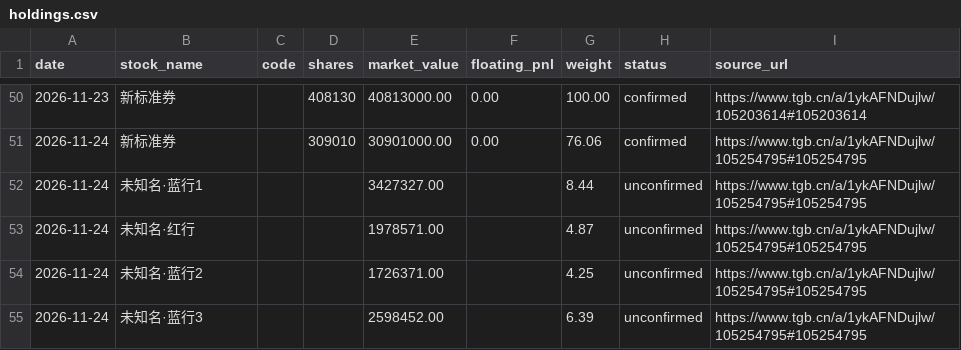
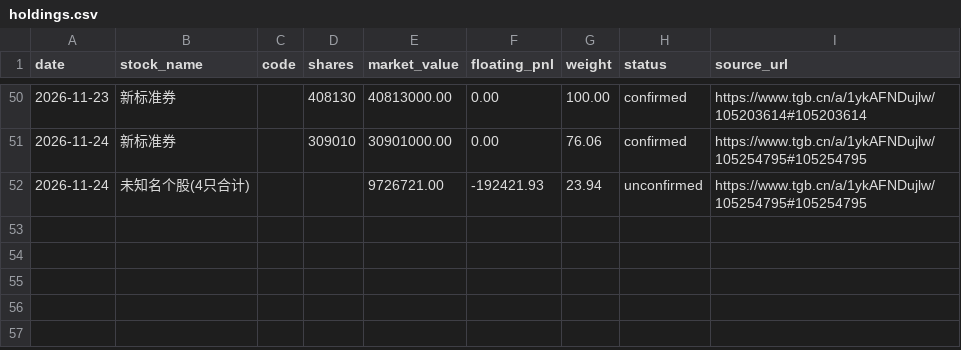
Before and after one commit to dynrw/guhaizeiwang-research, a CSV file: holdings/holdings.csv, drawn as a sheet; only a part is shown, gaps mark what is left out.

Commit message:
2026-11-24 复核勘误：撤回 4 个无图像依据的逐行市值；日报重写（4 行打码数字整块不可读，成交额按现金恒等式重算）；未纳入新交割单
- holdings.csv：撤回首版（16:07）的 4 行「未知名」逐行市值（原图上不存在，合计还多 4,000.00），改为 1 行合计 9,726,721.00
- 日报：头部数字逐位复核无误；改正「400 恒定项为 300」的算术错误（实为 400.00，自检成立）；期初/期末现金改正为 804.34/896.39
- 行数：工具返回 -1，按色块聚类 4 簇 + 图高 1280×2614（4 行类别）判定为 4 行且列表完整
- 现金流：成交额 + 费用 − 当日利息 = 9,911,907.95；成交额 ≈ 9,912,430（按 07-31、09-01 两个同类建仓日的 0.069% 口径差校准），利息 1,487.16，残差 0，待 11-27 交割单核实
- DAILY_RUN.md：回写行数替代测量、整块马赛克不得写逐行金额、建仓日现金流口径；equity_milestones 备注去掉未经证实的「新票」
- 收盘后复查：主帖扫至 16:26，15:10 之后无新作者楼、无新交割单

```diff
--- a/holdings/holdings.csv
+++ b/holdings/holdings.csv
@@ -51,5 +51,2 @@ date,stock_name,code,shares,market_value,floating_pnl,weight,status,source_url
 2026-11-24,新标准券,,309010,30901000.00,0.00,76.06,confirmed,https://www.tgb.cn/a/1ykAFNDujlw/105254795#105254795
-2026-11-24,未知名·蓝行1,,,3427327.00,,8.44,unconfirmed,https://www.tgb.cn/a/1ykAFNDujlw/105254795#105254795
-2026-11-24,未知名·红行,,,1978571.00,,4.87,unconfirmed,https://www.tgb.cn/a/1ykAFNDujlw/105254795#105254795
-2026-11-24,未知名·蓝行2,,,1726371.00,,4.25,unconfirmed,https://www.tgb.cn/a/1ykAFNDujlw/105254795#105254795
-2026-11-24,未知名·蓝行3,,,2598452.00,,6.39,unconfirmed,https://www.tgb.cn/a/1ykAFNDujlw/105254795#105254795
+2026-11-24,未知名个股(4只合计),,,9726721.00,-192421.93,23.94,unconfirmed,https://www.tgb.cn/a/1ykAFNDujlw/105254795#105254795
```
Also changed, not shown: data/equity_milestones.csv, 2 other files.
